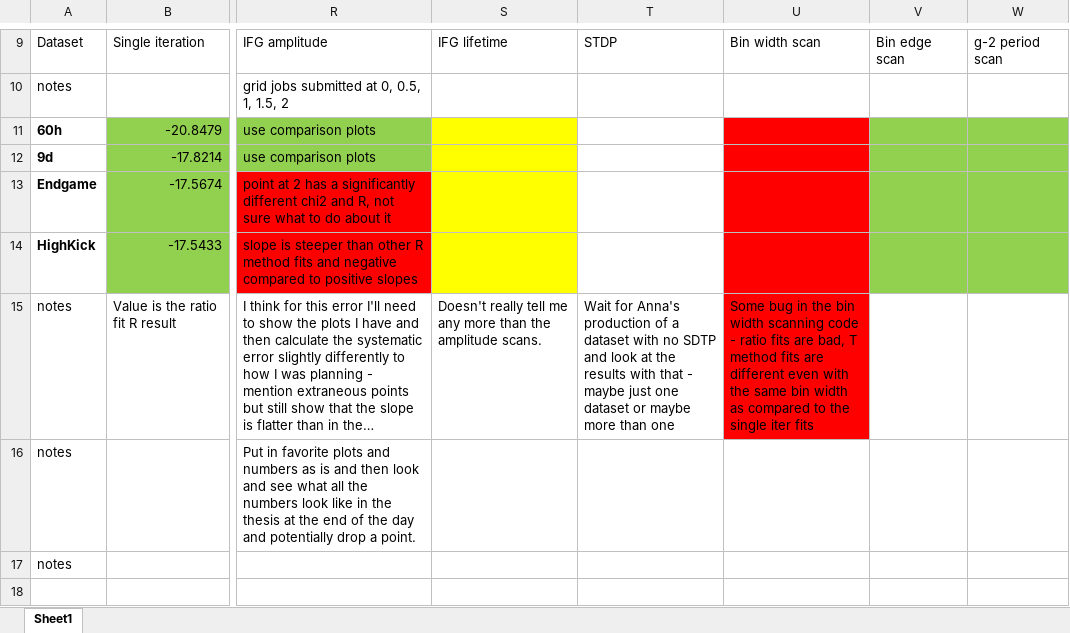
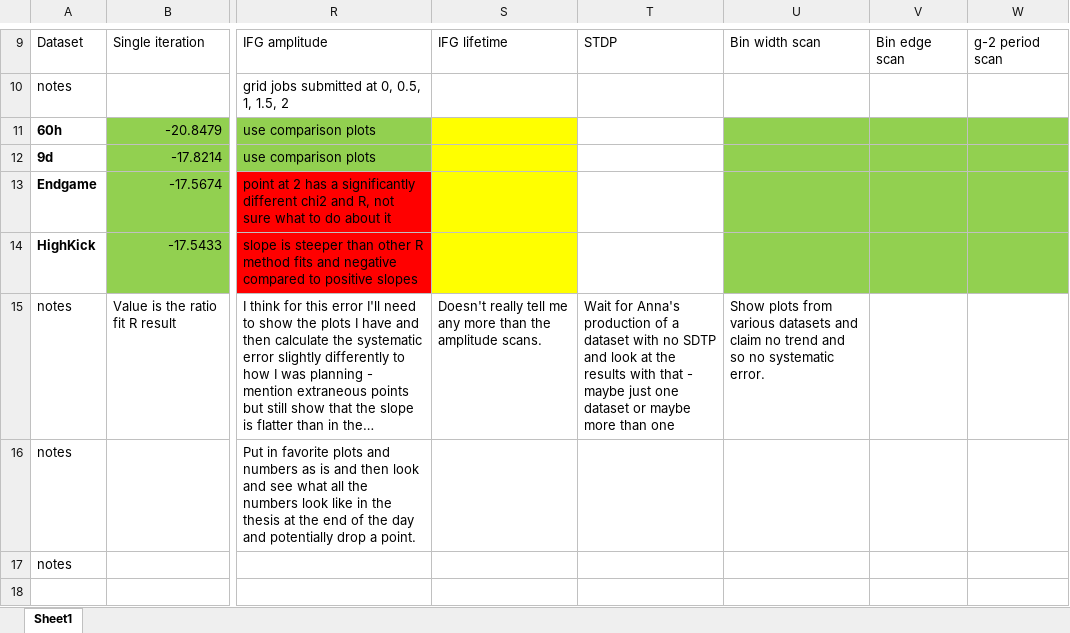
Before and after one commit to nkinnaird/Dissertation, an Excel workbook: OtherMaterials/DatasetFitsWorkbook.xlsx, sheet Sheet1, drawn as a sheet; only a part is shown, gaps mark what is left out; long unchanged cells end in …; values as stored, in another font and other column widths than the file's, no borders; the diff names each change by its address in the sheet, - before the commit and + after, or states it on an @@ line.

Commit message:
Updates to fit workbook.

```diff
--- a/OtherMaterials/DatasetFitsWorkbook.xlsx (sheet Sheet1)
+++ b/OtherMaterials/DatasetFitsWorkbook.xlsx (sheet Sheet1)
-U11:U14 fill: #FF0000
+U11:U14 fill: #92D050
-U15: Some bug in the bin width scanning code - ratio fits are bad, T method fits are different even with the same bin width as compared to the single iter fits
+U15: Show plots from various datasets and claim no trend and so no systematic error.
-U15 fill: #FF0000
+U15 fill: none
```
